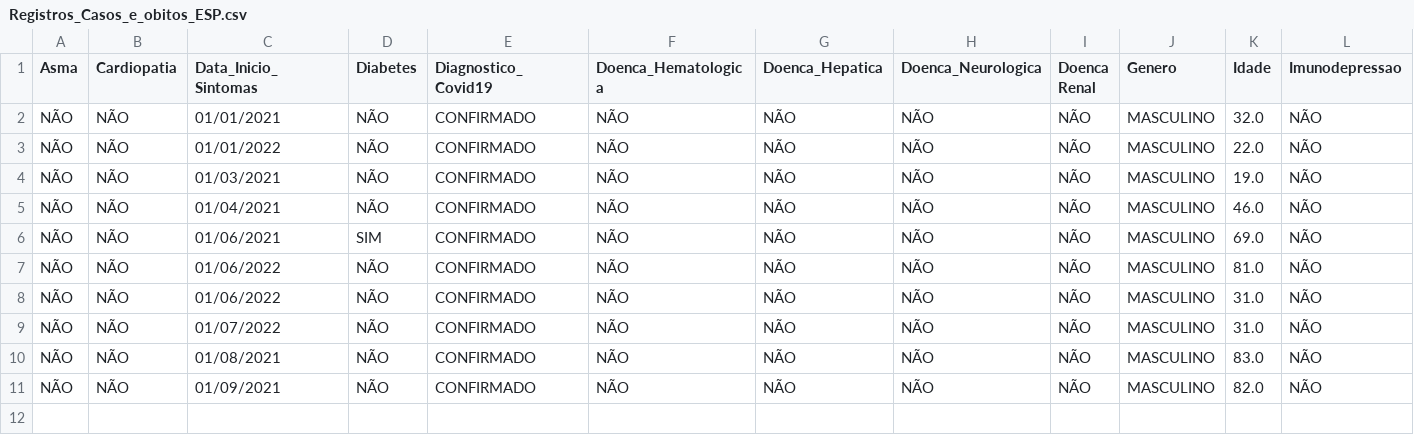
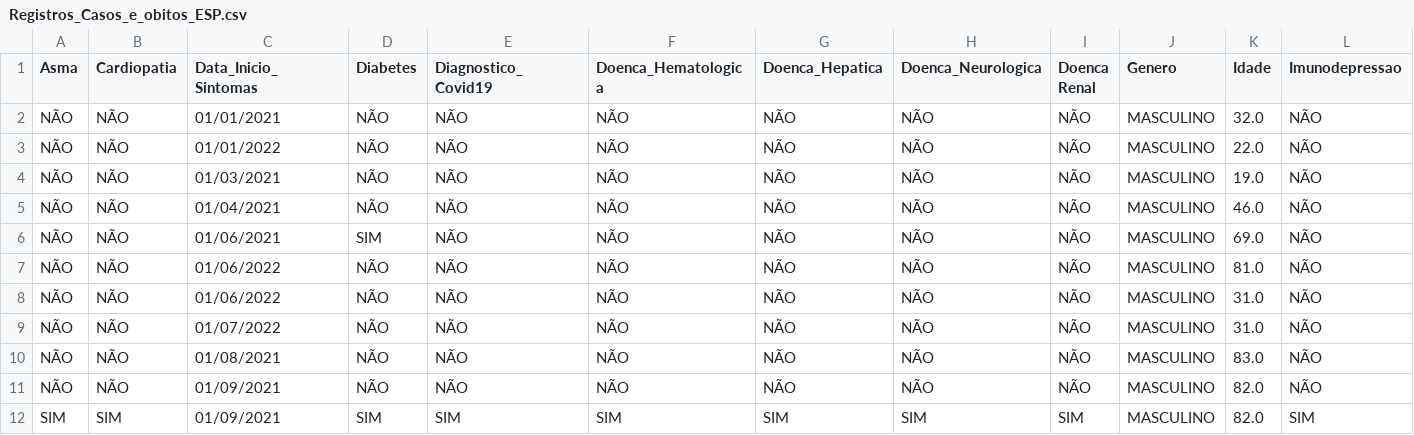
Before and after one commit to Elianedantas/Analise-de-fatores-de-risco-para-Covid-19, a CSV file: Registros_Casos_e_obitos_ESP.csv, drawn as a sheet; only a part is shown; rows hold the shown columns only; the diff names each change by its address in the sheet, - before the commit and + after, or states it on an @@ line.

Commit message:
Update Registros_Casos_e_obitos_ESP.csv

```diff
--- a/Registros_Casos_e_obitos_ESP.csv
+++ b/Registros_Casos_e_obitos_ESP.csv
-E2:E11 (Diagnostico_Covid19): CONFIRMADO
+E2:E11 (Diagnostico_Covid19): NÃO
+row 12: SIM | SIM | 01/09/2021 | SIM | SIM | SIM | SIM | SIM | SIM | MASCULINO | 82.0 | SIM
```
